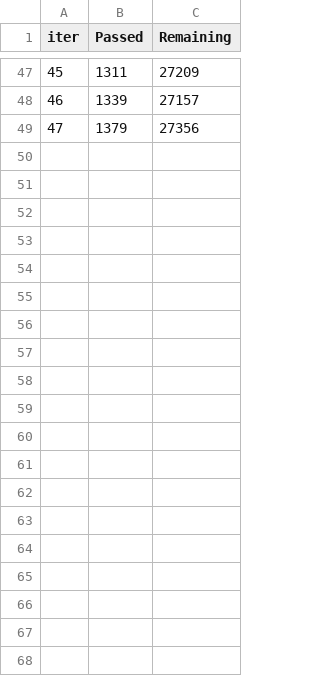
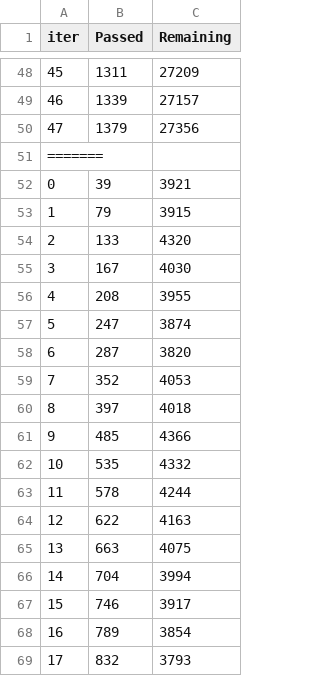
Before and after one commit to adurzin/credit-default, a TSV file: catboost_info/time_left.tsv, drawn as a sheet; only a part is shown, gaps mark what is left out; the diff covers the shown part only; the diff names each change by its address in the sheet, - before the commit and + after, or states it on an @@ line.

```diff
--- a/catboost_info/time_left.tsv
+++ b/catboost_info/time_left.tsv
+row 51: =======
+row 52: 0 | 39 | 3921
+row 53: 1 | 79 | 3915
+row 54: 2 | 133 | 4320
+row 55: 3 | 167 | 4030
+row 56: 4 | 208 | 3955
+row 57: 5 | 247 | 3874
+row 58: 6 | 287 | 3820
+row 59: 7 | 352 | 4053
+row 60: 8 | 397 | 4018
+row 61: 9 | 485 | 4366
+row 62: 10 | 535 | 4332
+row 63: 11 | 578 | 4244
+row 64: 12 | 622 | 4163
+row 65: 13 | 663 | 4075
+row 66: 14 | 704 | 3994
+row 67: 15 | 746 | 3917
+row 68: 16 | 789 | 3854
+row 69: 17 | 832 | 3793
```
Also changed, not shown: 17 added rows elsewhere in this file, catboost_info/learn_error.tsv, catboost_info/test_error.tsv, 1 other file.
